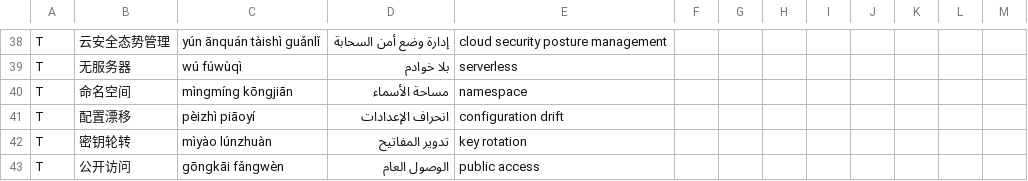
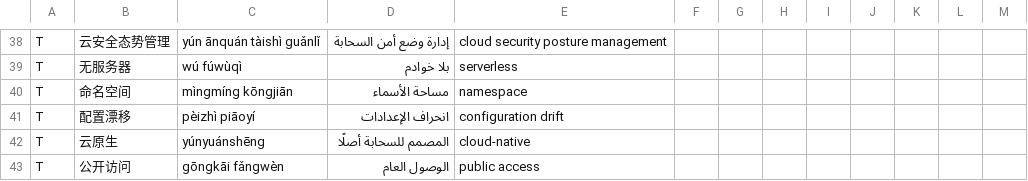
Before and after one commit to KinzhalLTD/hanzi-path, a TSV file: content/mod_9_22_cy-cloud.tsv, drawn as a sheet; only a part is shown, gaps mark what is left out.

```diff
--- a/content/mod_9_22_cy-cloud.tsv
+++ b/content/mod_9_22_cy-cloud.tsv
@@ -41,3 +41,3 @@ T|命名空间|mìngmíng kōngjiān|مساحة الأسماء|namespace
 T|配置漂移|pèizhì piāoyí|انحراف الإعدادات|configuration drift
-T|密钥轮转|mìyào lúnzhuàn|تدوير المفاتيح|key rotation
+T|云原生|yúnyuánshēng|المصمم للسحابة أصلًا|cloud-native
 T|公开访问|gōngkāi fǎngwèn|الوصول العام|public access
```
Also changed, not shown: 2 other files.
